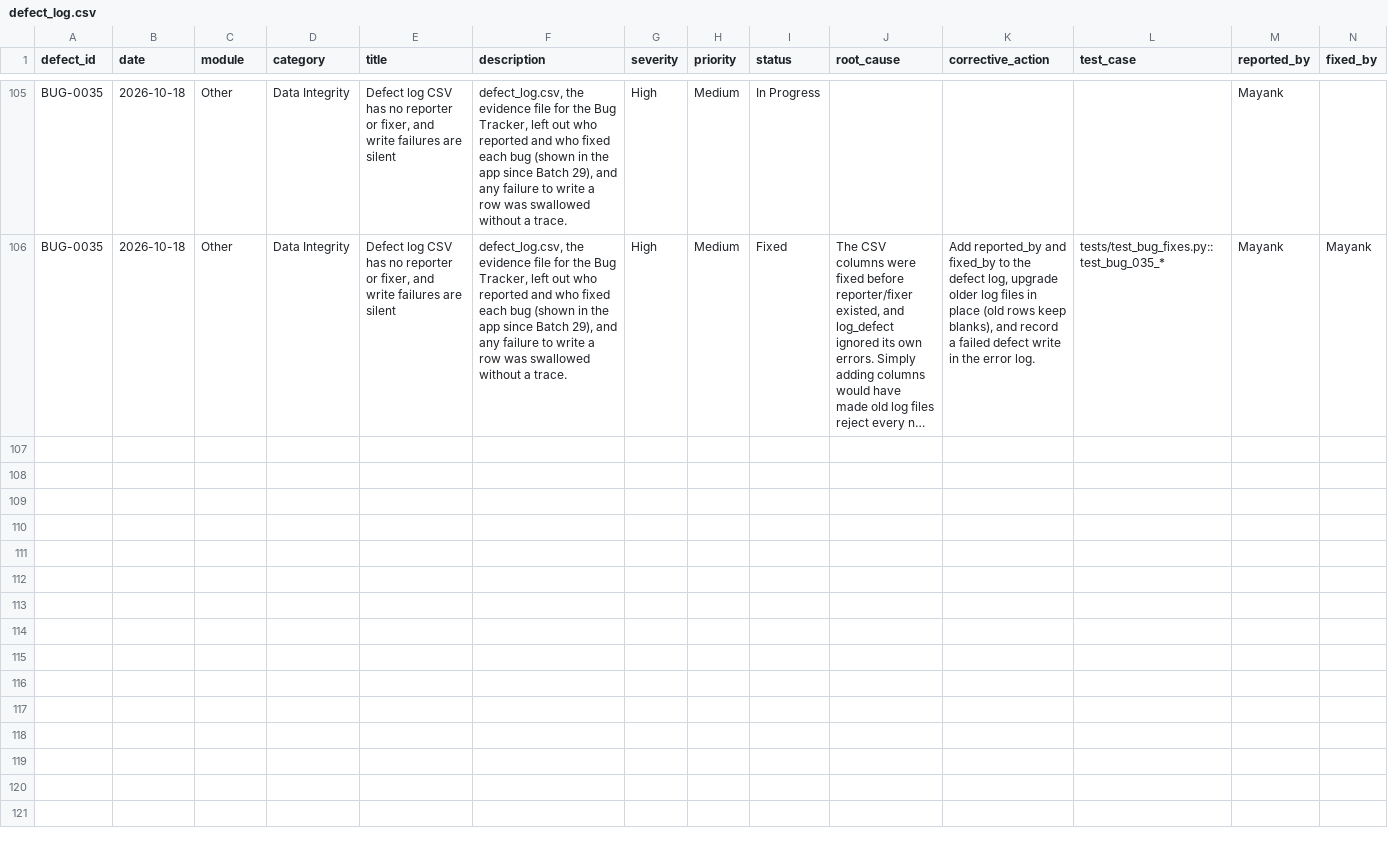
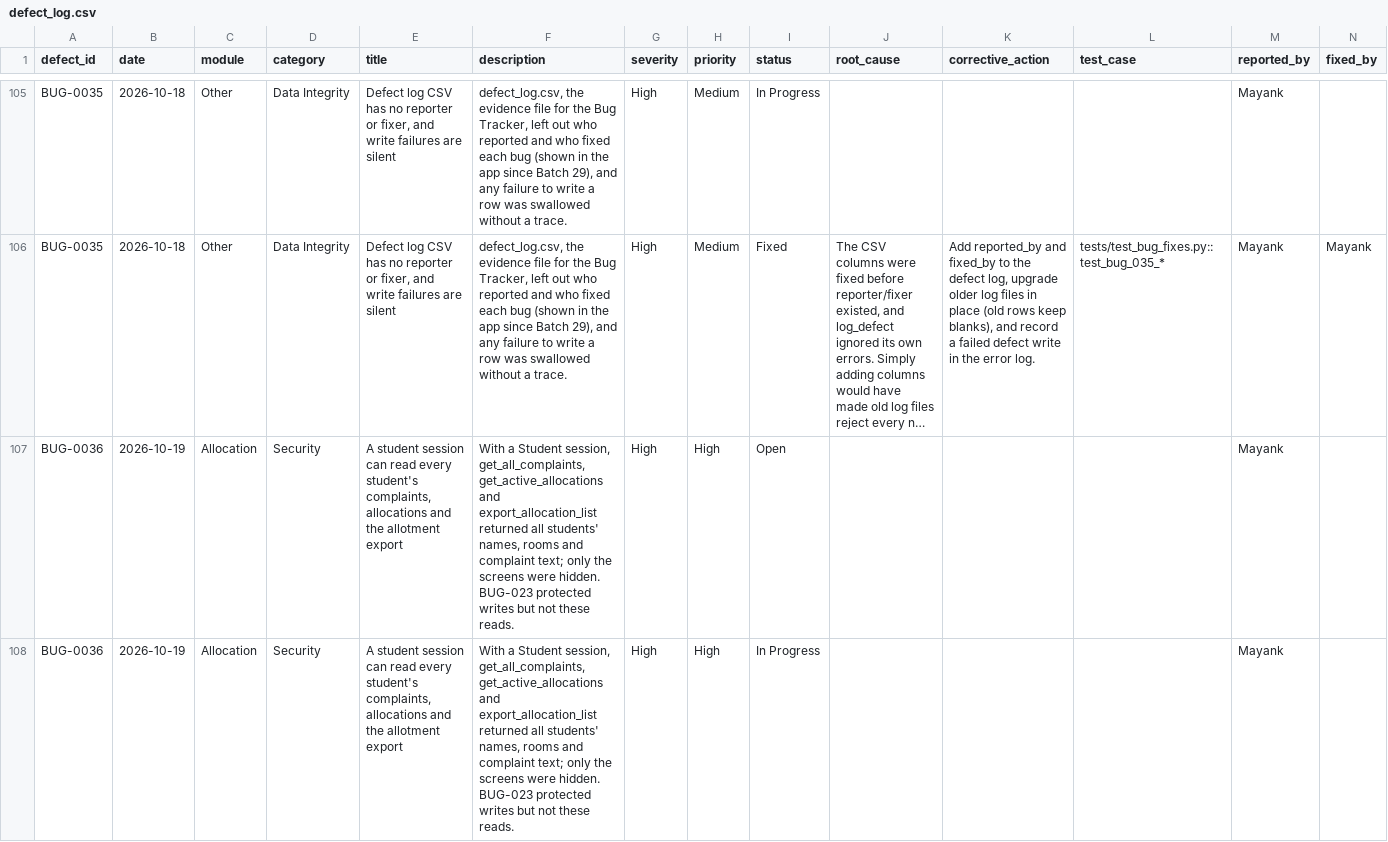
Before and after one commit to 13mayankjoshi13/Hostel_Management_System_TQM, a CSV file: TQM/data/defect_log.csv, drawn as a sheet; only a part is shown, gaps mark what is left out; long unchanged cells end in …; the diff covers the shown part only; the diff names each change by its address in the sheet, - before the commit and + after, or states it on an @@ line.

Commit message:
modified:   TQM/data/audit_logs.csv 	modified:   TQM/data/defect_log.csv

```diff
--- a/TQM/data/defect_log.csv
+++ b/TQM/data/defect_log.csv
+row 107: BUG-0036 | 2026-10-19 | Allocation | Security | A student session can read every student's complaints, allocations and the allotment export | With a Student session, get_all_complaints, get_active_allocations and export_allocation_list returned all students' names, rooms and complaint text; only the screens were hidden. BUG-023 protected writes but not these reads. | High | High | Open |  |  |  | Mayank
+row 108: BUG-0036 | 2026-10-19 | Allocation | Security | A student session can read every student's complaints, allocations and the allotment export | With a Student session, get_all_complaints, get_active_allocations and export_allocation_list returned all students' names, rooms and complaint text; only the screens were hidden. BUG-023 protected writes but not these reads. | High | High | In Progress |  |  |  | Mayank
```
Also changed, not shown: 1 added row elsewhere in this file, TQM/data/audit_logs.csv.
